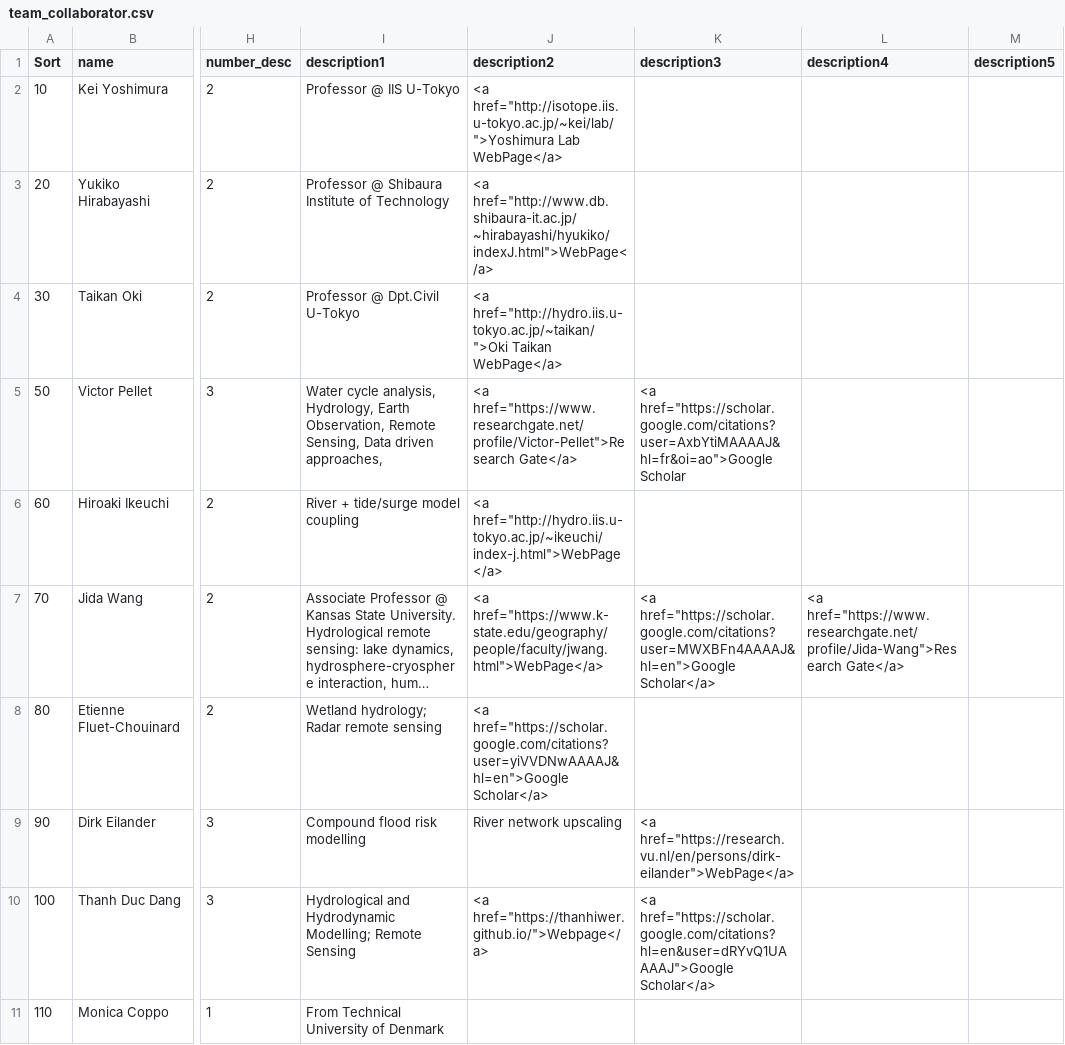
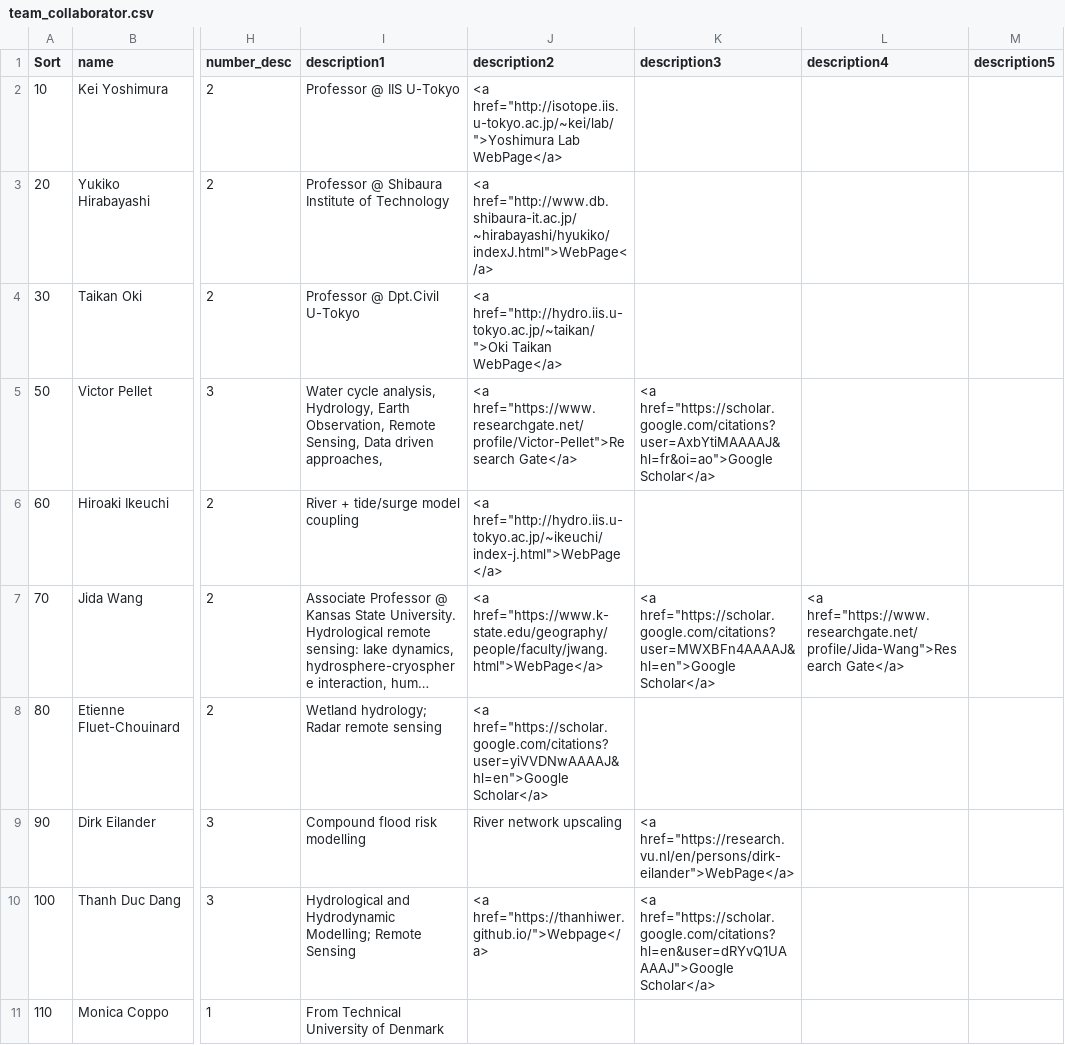
Before and after one commit to global-hydrodynamics/global-hydrodynamics.github.io, a CSV file: _data/team_collaborator.csv, drawn as a sheet; only a part is shown, gaps mark what is left out; long unchanged cells end in …; the diff names each change by its address in the sheet, - before the commit and + after, or states it on an @@ line.

Commit message:
Update team_collaborator.csv

```diff
--- a/_data/team_collaborator.csv
+++ b/_data/team_collaborator.csv
-K5 (description3): <a href="https://scholar.google.com/citations?user=AxbYtiMAAAAJ&hl=fr&oi=ao">Google Scholar
+K5 (description3): <a href="https://scholar.google.com/citations?user=AxbYtiMAAAAJ&hl=fr&oi=ao">Google Scholar</a>
```
